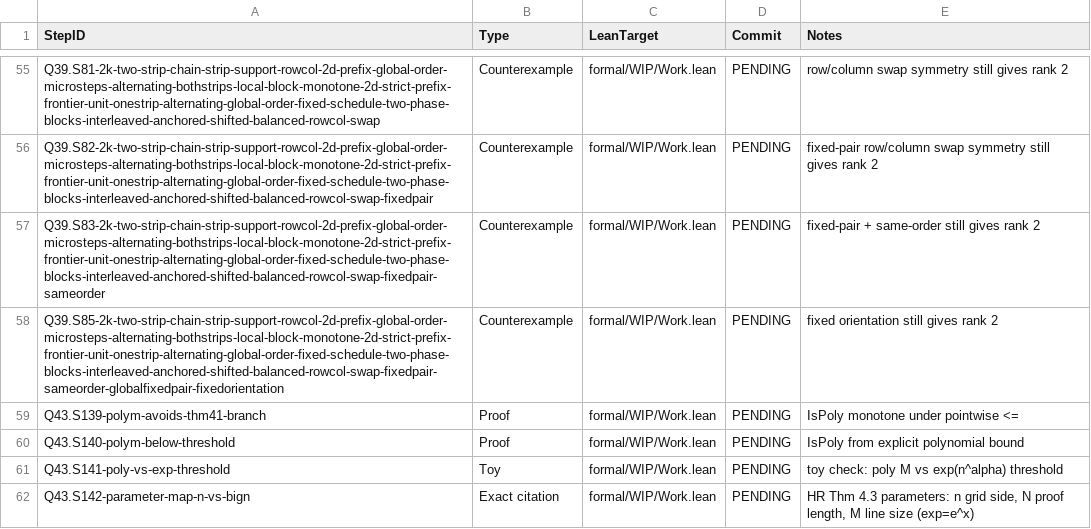
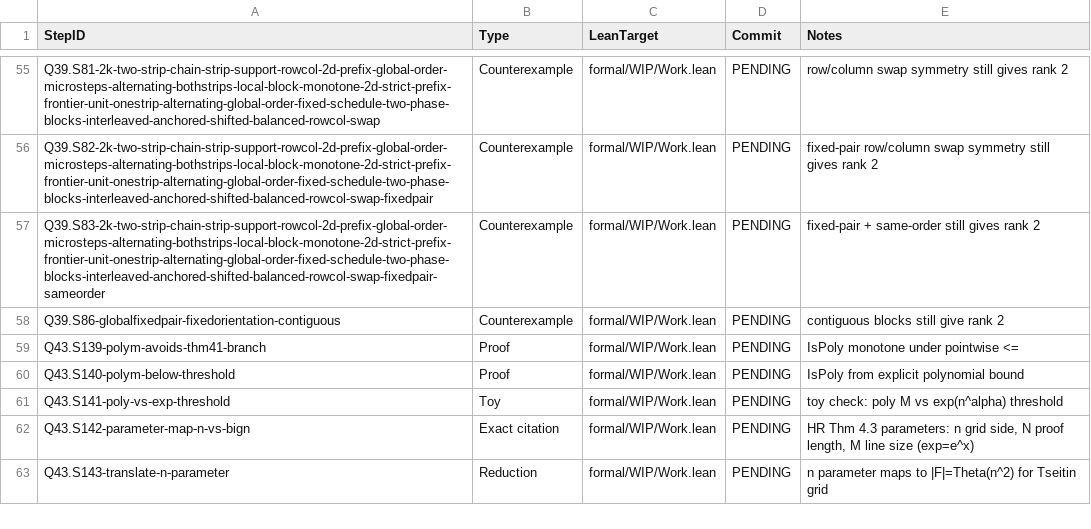
Before and after one commit to Xopoko/Experiment-26_P_vs_NP, a TSV file: docs/artifacts.tsv, drawn as a sheet; only a part is shown, gaps mark what is left out; the shorter side is filled out with more unchanged rows.

Commit message:
Q39.S86-globalfixedpair-fixedorientation-contiguous: Counterexample — contiguous blocks still give rank 2

```diff
--- a/docs/artifacts.tsv
+++ b/docs/artifacts.tsv
@@ -57,3 +57,3 @@ Q39.S82-2k-two-strip-chain-strip-support-rowcol-2d-prefix-global-order-microstep
 Q39.S83-2k-two-strip-chain-strip-support-rowcol-2d-prefix-global-order-microsteps-alternating-bothstrips-local-block-monotone-2d-strict-prefix-frontier-unit-onestrip-alternating-global-order-fixed-schedule-two-phase-blocks-interleaved-anchored-shifted-balanced-rowcol-swap-fixedpair-sameorder	Counterexample	formal/WIP/Work.lean	PENDING	fixed-pair + same-order still gives rank 2
-Q39.S85-2k-two-strip-chain-strip-support-rowcol-2d-prefix-global-order-microsteps-alternating-bothstrips-local-block-monotone-2d-strict-prefix-frontier-unit-onestrip-alternating-global-order-fixed-schedule-two-phase-blocks-interleaved-anchored-shifted-balanced-rowcol-swap-fixedpair-sameorder-globalfixedpair-fixedorientation	Counterexample	formal/WIP/Work.lean	PENDING	fixed orientation still gives rank 2
+Q39.S86-globalfixedpair-fixedorientation-contiguous	Counterexample	formal/WIP/Work.lean	PENDING	contiguous blocks still give rank 2
 Q43.S139-polym-avoids-thm41-branch	Proof	formal/WIP/Work.lean	PENDING	IsPoly monotone under pointwise <=
```
Also changed, not shown: 3 other files.
